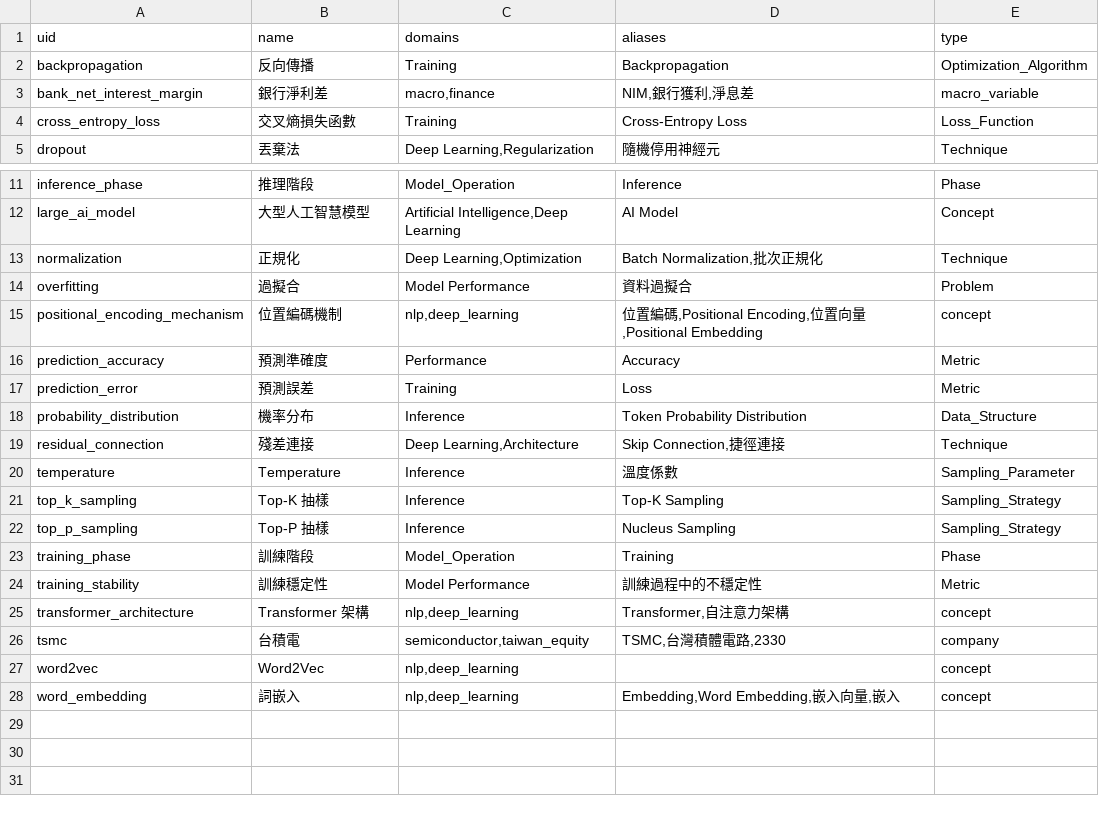
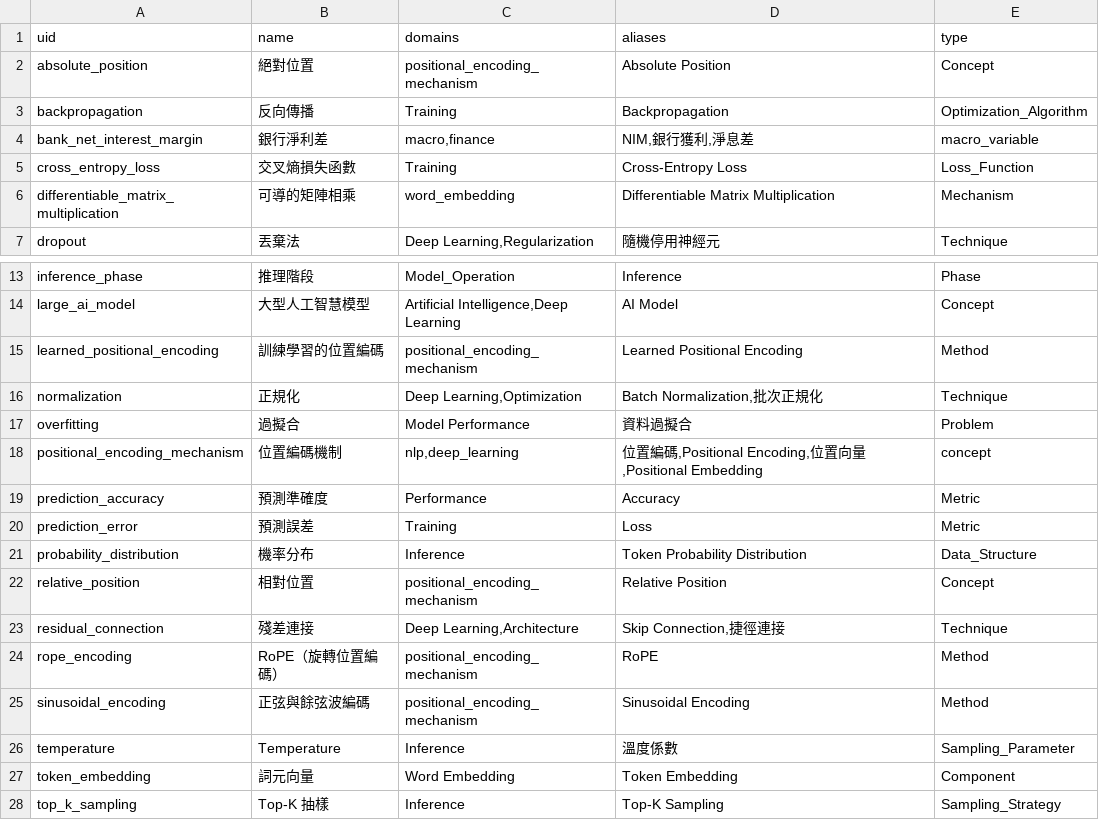
Before and after one commit to MRSogzz/Noematica, a TSV file: epistemic/.index/generated/entities.tsv, drawn as a sheet; only a part is shown, gaps mark what is left out; the shorter side is filled out with more unchanged rows.

```diff
--- a/epistemic/.index/generated/entities.tsv
+++ b/epistemic/.index/generated/entities.tsv
@@ -1,2 +1,3 @@
 uid	name	domains	aliases	type
+absolute_position	絕對位置	positional_encoding_mechanism	Absolute Position	Concept
 backpropagation	反向傳播	Training	Backpropagation	Optimization_Algorithm
@@ -4,2 +5,3 @@ bank_net_interest_margin	銀行淨利差	macro,finance	NIM,銀行獲利,淨息
 cross_entropy_loss	交叉熵損失函數	Training	Cross-Entropy Loss	Loss_Function
+differentiable_matrix_multiplication	可導的矩陣相乘	word_embedding	Differentiable Matrix Multiplication	Mechanism
 dropout	丟棄法	Deep Learning,Regularization	隨機停用神經元	Technique
@@ -12,2 +14,3 @@ inference_phase	推理階段	Model_Operation	Inference	Phase
 large_ai_model	大型人工智慧模型	Artificial Intelligence,Deep Learning	AI Model	Concept
+learned_positional_encoding	訓練學習的位置編碼	positional_encoding_mechanism	Learned Positional Encoding	Method
 normalization	正規化	Deep Learning,Optimization	Batch Normalization,批次正規化	Technique
@@ -18,4 +21,8 @@ prediction_error	預測誤差	Training	Loss	Metric
 probability_distribution	機率分布	Inference	Token Probability Distribution	Data_Structure
+relative_position	相對位置	positional_encoding_mechanism	Relative Position	Concept
 residual_connection	殘差連接	Deep Learning,Architecture	Skip Connection,捷徑連接	Technique
+rope_encoding	RoPE（旋轉位置編碼）	positional_encoding_mechanism	RoPE	Method
+sinusoidal_encoding	正弦與餘弦波編碼	positional_encoding_mechanism	Sinusoidal Encoding	Method
 temperature	Temperature	Inference	溫度係數	Sampling_Parameter
+token_embedding	詞元向量	Word Embedding	Token Embedding	Component
 top_k_sampling	Top-K 抽樣	Inference	Top-K Sampling	Sampling_Strategy
```
Also changed, not shown: epistemic/.index/generated/atoms.tsv, epistemic/.index/generated/edges.tsv, 2 other files.
